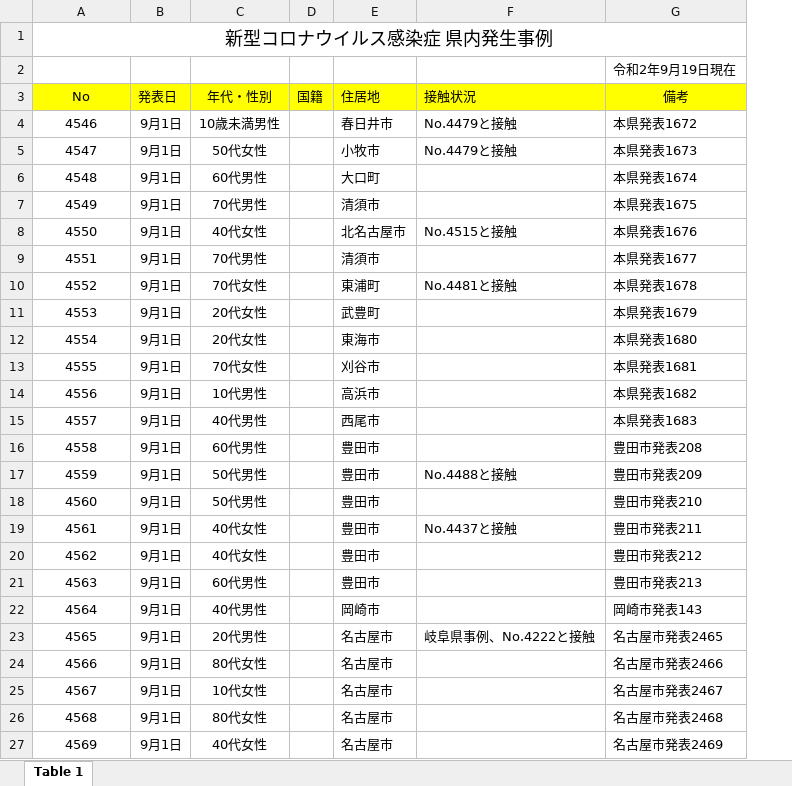
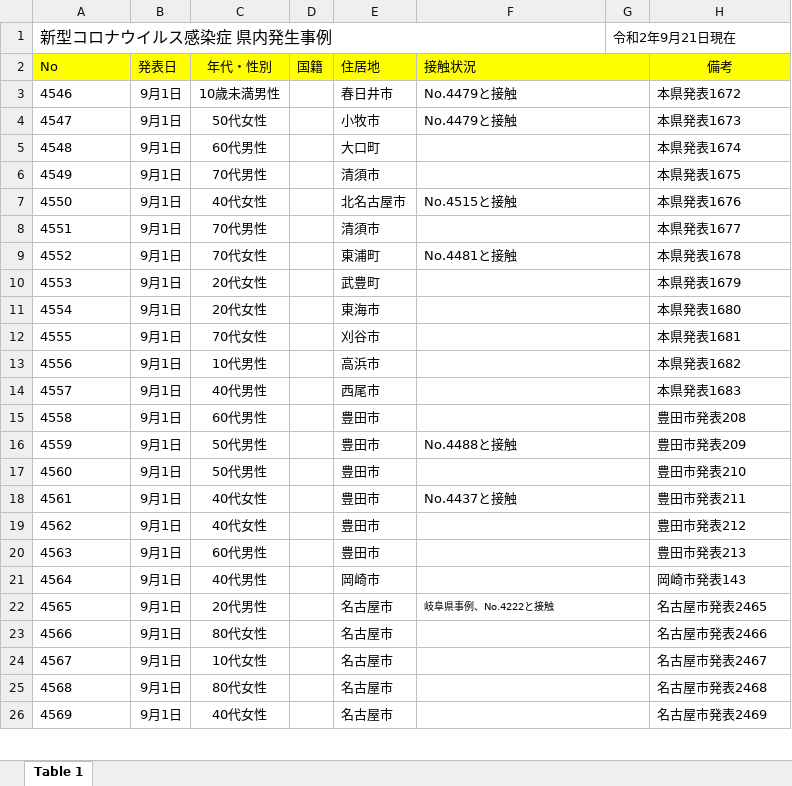
Before and after one commit to CalicoKater/covid-19, an Excel workbook: work/23_aichi2.xlsx, sheet Table 1, drawn as a sheet; only a part is shown; values as stored, in another font and other column widths than the file's, no borders; removed rows and columns are numbered as before the commit, all else as after; the diff covers the shown part only; the diff names each change by its address in the sheet, - before the commit and + after, or states it on an @@ line.

```diff
--- a/work/23_aichi2.xlsx (sheet Table 1)
+++ b/work/23_aichi2.xlsx (sheet Table 1)
+column G, row 1: 令和2年9月21日現在
@@ A1 text size: smaller, alignment: center → left @@
-A1:G1 merged
+A1:F1 merged
-row 2:  |  |  |  |  |  | 令和2年9月19日現在
-A2:A26 alignment: center
+A2:A26 alignment: left
+F2:G2 merged
+F3:G3 merged
+F4:G4 merged
+F5:G5 merged
+F6:G6 merged
+F7:G7 merged
+F8:G8 merged
+F9:G9 merged
+F10:G10 merged
+F11:G11 merged
+F12:G12 merged
+F13:G13 merged
-E14 (住居地): 西尾市
+E14 (住居地): ⻄尾市
+F14:G14 merged
+F15:G15 merged
+F16:G16 merged
+F17:G17 merged
+F18:G18 merged
+F19:G19 merged
+F20:G20 merged
+F21:G21 merged
@@ F22 text size: smaller @@
+F22:G22 merged
+F23:G23 merged
+F24:G24 merged
+F25:G25 merged
+F26:G26 merged
```
Also changed, not shown: 19 added rows, 24 edited cells, cell formats and merged cells elsewhere in this sheet, work/12_chiba.xlsx, 8 other files.
